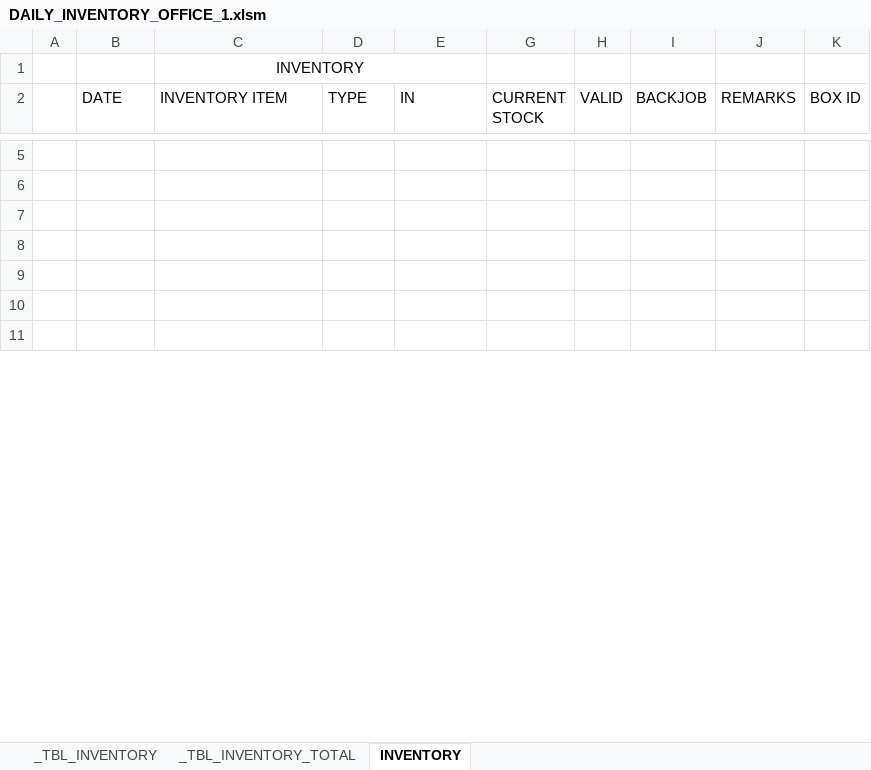
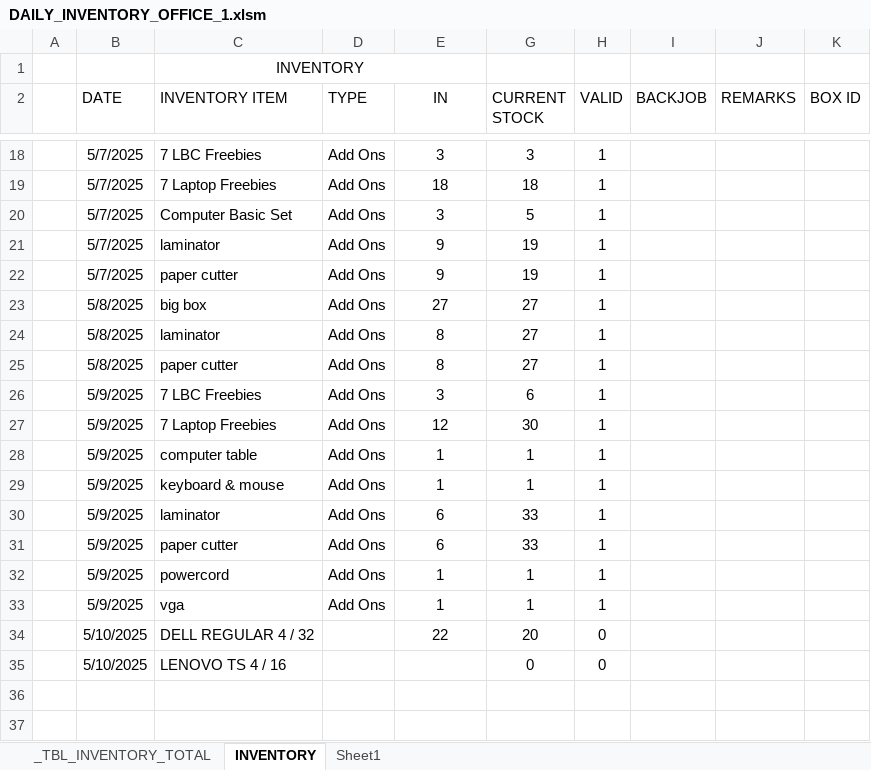
Before and after one commit to xxlllllllxx/real_enterprise, an Excel workbook: office 1/DAILY_INVENTORY_OFFICE_1.xlsm, sheet INVENTORY, drawn as a sheet; only a part is shown, gaps mark what is left out; the shorter side is filled out with more unchanged rows; values as stored, in another font and other column widths than the file's, no borders; conditional formats and table styles not drawn; the diff covers the shown part only; the diff names each change by its address in the sheet, - before the commit and + after, or states it on an @@ line.

```diff
--- a/office 1/DAILY_INVENTORY_OFFICE_1.xlsm (sheet INVENTORY)
+++ b/office 1/DAILY_INVENTORY_OFFICE_1.xlsm (sheet INVENTORY)
@@ sheet tab hidden: _TBL_INVENTORY @@
+sheet tab: Sheet1
-E2 alignment: left
+E2 alignment: center
+row 18:  | 5/7/2025 | 7 LBC Freebies | Add Ons | 3 | 3 | 1
+row 19:  | 5/7/2025 | 7 Laptop Freebies | Add Ons | 18 | 18 | 1
+row 20:  | 5/7/2025 | Computer Basic Set | Add Ons | 3 | 5 | 1
+row 21:  | 5/7/2025 | laminator | Add Ons | 9 | 19 | 1
+row 22:  | 5/7/2025 | paper cutter | Add Ons | 9 | 19 | 1
+row 23:  | 5/8/2025 | big box | Add Ons | 27 | 27 | 1
+row 24:  | 5/8/2025 | laminator | Add Ons | 8 | 27 | 1
+row 25:  | 5/8/2025 | paper cutter | Add Ons | 8 | 27 | 1
+row 26:  | 5/9/2025 | 7 LBC Freebies | Add Ons | 3 | 6 | 1
+row 27:  | 5/9/2025 | 7 Laptop Freebies | Add Ons | 12 | 30 | 1
+row 28:  | 5/9/2025 | computer table | Add Ons | 1 | 1 | 1
+row 29:  | 5/9/2025 | keyboard & mouse | Add Ons | 1 | 1 | 1
+row 30:  | 5/9/2025 | laminator | Add Ons | 6 | 33 | 1
+row 31:  | 5/9/2025 | paper cutter | Add Ons | 6 | 33 | 1
+row 32:  | 5/9/2025 | powercord | Add Ons | 1 | 1 | 1
+row 33:  | 5/9/2025 | vga | Add Ons | 1 | 1 | 1
+row 34:  | 5/10/2025 | DELL REGULAR 4 / 32 |  | 22 | 20 | 0
+row 35:  | 5/10/2025 | LENOVO TS 4 / 16 |  |  | 0 | 0
```
Also changed, not shown: 21 added rows, 1 removed row, 6 edited cells and cell formats elsewhere in this sheet, sheet _TBL_INVENTORY_TOTAL, hidden cells, office 1/DAILY_SALES_LALAMOVE.xlsm, office 1/DAILY_SALES_LBC.xlsm, 5 other files.
